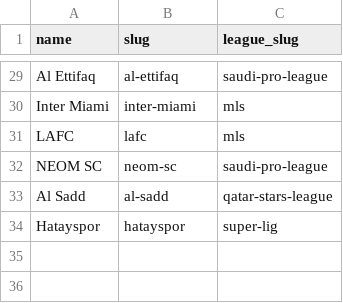
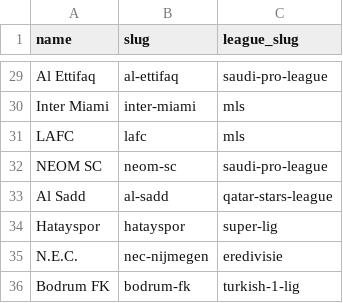
Before and after one commit to oobaretin/soccer-pay, a CSV file: data/clubs-international.csv, drawn as a sheet; only a part is shown, gaps mark what is left out.

```diff
--- a/data/clubs-international.csv
+++ b/data/clubs-international.csv
@@ -34 +34,3 @@ Al Sadd,al-sadd,qatar-stars-league
 Hatayspor,hatayspor,super-lig
+N.E.C.,nec-nijmegen,eredivisie
+Bodrum FK,bodrum-fk,turkish-1-lig
```
Also changed, not shown: data/players-international-batch-1.csv, data/source-urls-international.csv, 2 other files.
